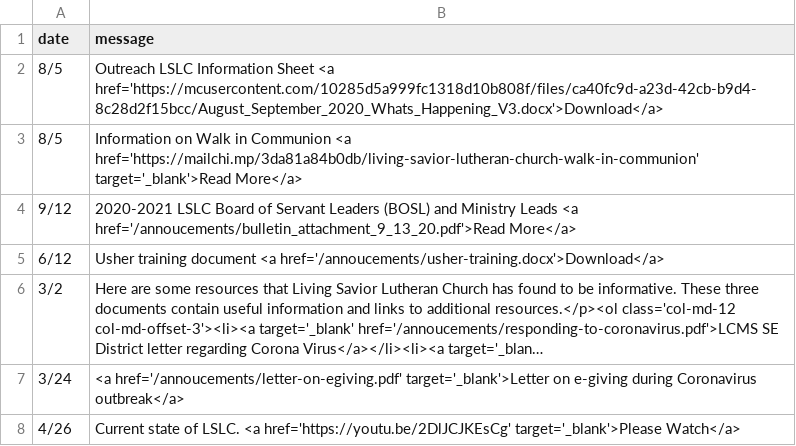
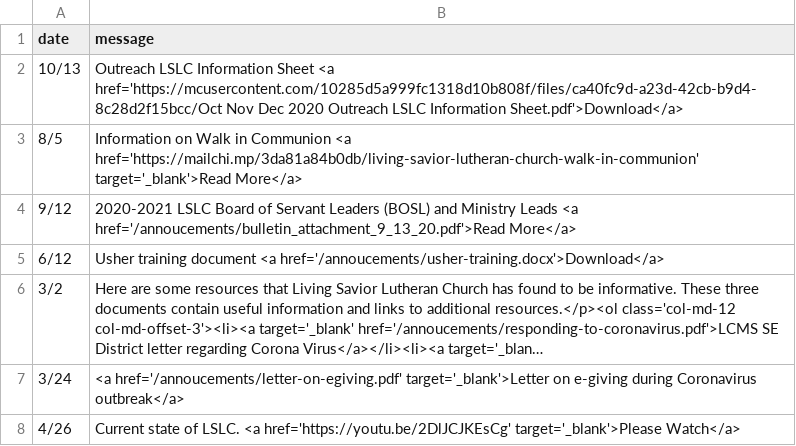
Before and after one commit to cgallarno/living-savior-lutheran-site, a CSV file: _data/announcements.csv, drawn as a sheet; long unchanged cells end in ….

```diff
--- a/_data/announcements.csv
+++ b/_data/announcements.csv
@@ -1,3 +1,3 @@
 date,message
-8/5, Outreach LSLC Information Sheet <a href='https://mcusercontent.com/10285d5a999fc1318d10b808f/files/ca40fc9d-a23d-42cb-b9d4-8c28d2f15bcc/August_September_2020_Whats_Happening_V3.docx'>Download</a>
+10/13, Outreach LSLC Information Sheet <a href='https://mcusercontent.com/10285d5a999fc1318d10b808f/files/ca40fc9d-a23d-42cb-b9d4-8c28d2f15bcc/Oct Nov Dec 2020 Outreach LSLC Information Sheet.pdf'>Download</a>
 8/5, Information on Walk in Communion <a href='https://mailchi.mp/3da81a84b0db/living-savior-lutheran-church-walk-in-communion' target='_blank'>Read More</a>
```
Also changed, not shown: 10 other files.
